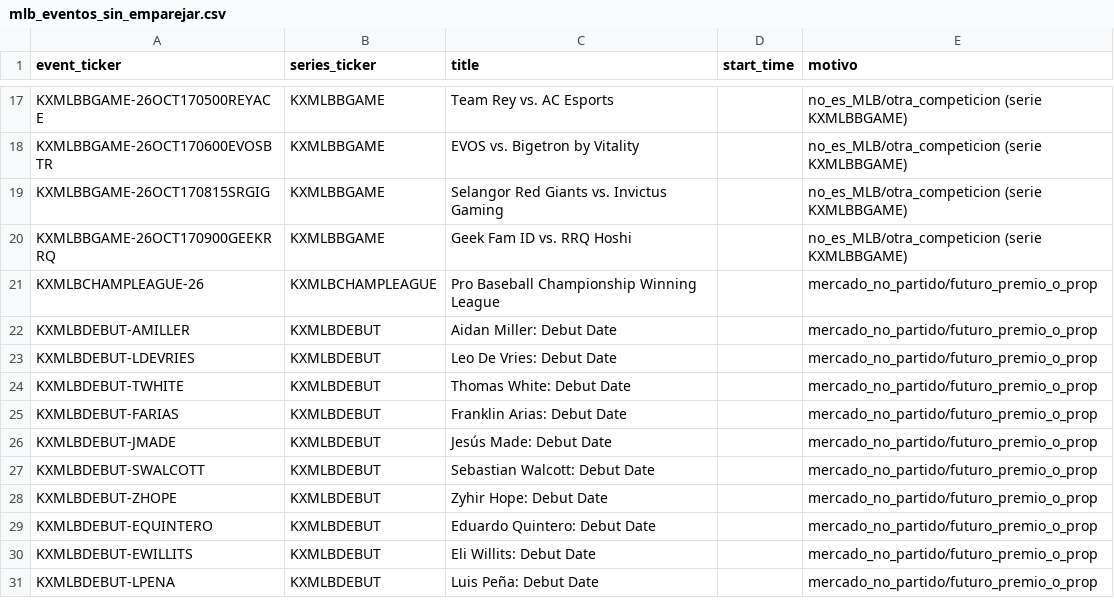
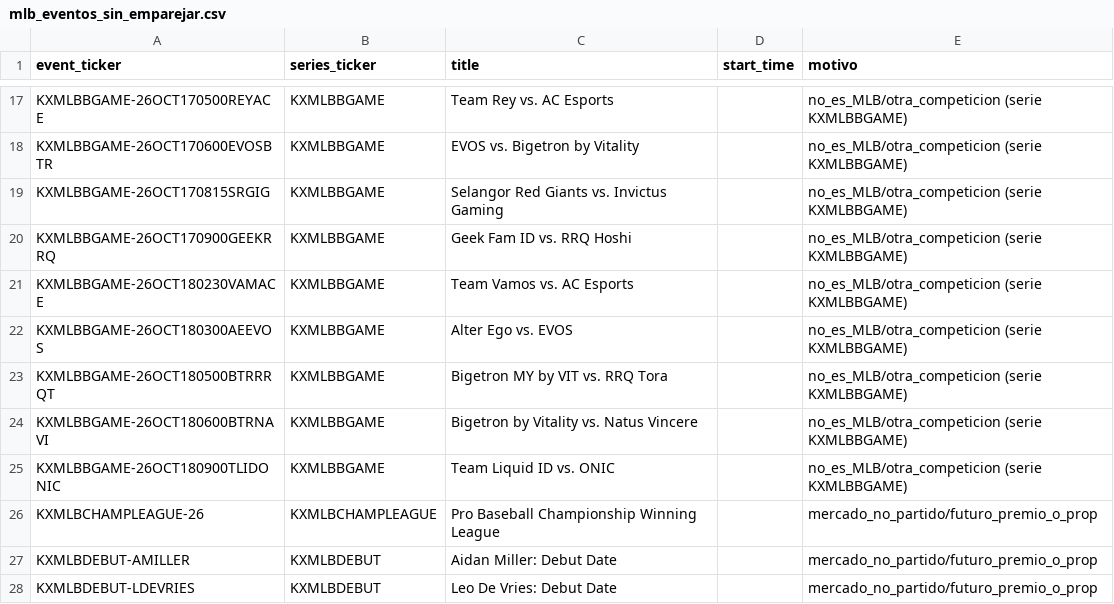
Before and after one commit to fall2606/predicciones, a CSV file: mlb_eventos_sin_emparejar.csv, drawn as a sheet; only a part is shown, gaps mark what is left out; the shorter side is filled out with more unchanged rows; the diff names each change by its address in the sheet, - before the commit and + after, or states it on an @@ line.

Commit message:
Actualizar predicciones y liquidaciones oficiales

```diff
--- a/mlb_eventos_sin_emparejar.csv
+++ b/mlb_eventos_sin_emparejar.csv
+row 21: KXMLBBGAME-26OCT180230VAMACE | KXMLBBGAME | Team Vamos vs. AC Esports |  | no_es_MLB/otra_competicion (serie KXMLBBGAME)
+row 22: KXMLBBGAME-26OCT180300AEEVOS | KXMLBBGAME | Alter Ego vs. EVOS |  | no_es_MLB/otra_competicion (serie KXMLBBGAME)
+row 23: KXMLBBGAME-26OCT180500BTRRRQT | KXMLBBGAME | Bigetron MY by VIT vs. RRQ Tora |  | no_es_MLB/otra_competicion (serie KXMLBBGAME)
+row 24: KXMLBBGAME-26OCT180600BTRNAVI | KXMLBBGAME | Bigetron by Vitality vs. Natus Vincere |  | no_es_MLB/otra_competicion (serie KXMLBBGAME)
+row 25: KXMLBBGAME-26OCT180900TLIDONIC | KXMLBBGAME | Team Liquid ID vs. ONIC |  | no_es_MLB/otra_competicion (serie KXMLBBGAME)
```
Also changed, not shown: auditoria_calidad_actual.csv, auditoria_reconciliacion_actual.csv, 9 other files.
